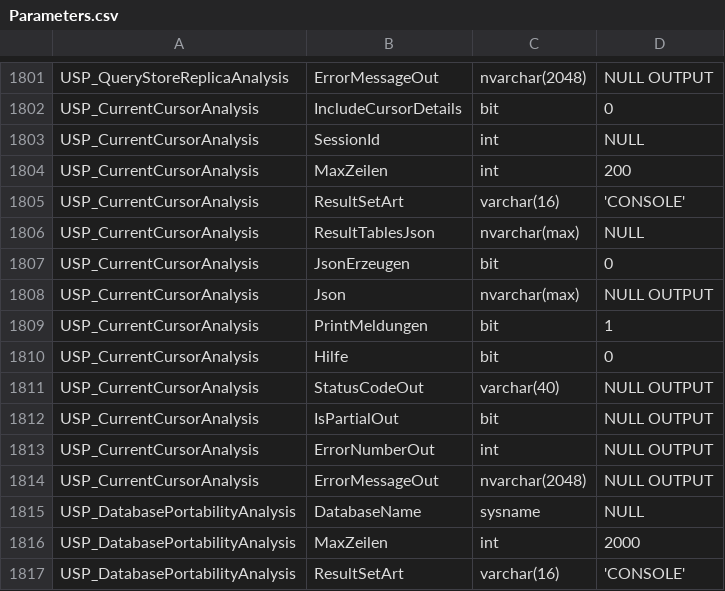
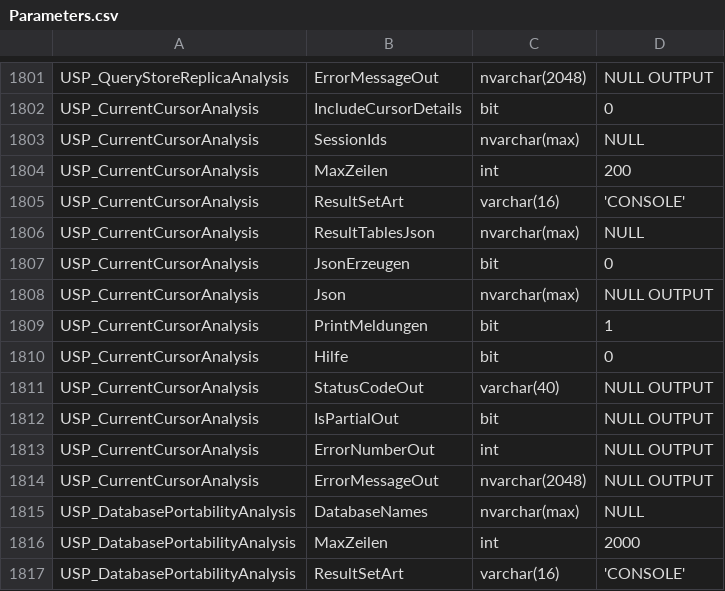
Before and after one commit to gecompat/SQL_Server_Analyze, a CSV file: Metadata/Inventory/Parameters.csv, drawn as a sheet; only a part is shown, gaps mark what is left out.

Commit message:
Align new procedures with public parameter API

```diff
--- a/Metadata/Inventory/Parameters.csv
+++ b/Metadata/Inventory/Parameters.csv
@@ -1802,3 +1802,3 @@ USP_QueryStoreReplicaAnalysis,ErrorMessageOut,nvarchar(2048),NULL OUTPUT
 USP_CurrentCursorAnalysis,IncludeCursorDetails,bit,0
-USP_CurrentCursorAnalysis,SessionId,int,NULL
+USP_CurrentCursorAnalysis,SessionIds,nvarchar(max),NULL
 USP_CurrentCursorAnalysis,MaxZeilen,int,200
@@ -1814,3 +1814,3 @@ USP_CurrentCursorAnalysis,ErrorNumberOut,int,NULL OUTPUT
 USP_CurrentCursorAnalysis,ErrorMessageOut,nvarchar(2048),NULL OUTPUT
-USP_DatabasePortabilityAnalysis,DatabaseName,sysname,NULL
+USP_DatabasePortabilityAnalysis,DatabaseNames,nvarchar(max),NULL
 USP_DatabasePortabilityAnalysis,MaxZeilen,int,2000
```
Also changed, not shown: 5 other files.
